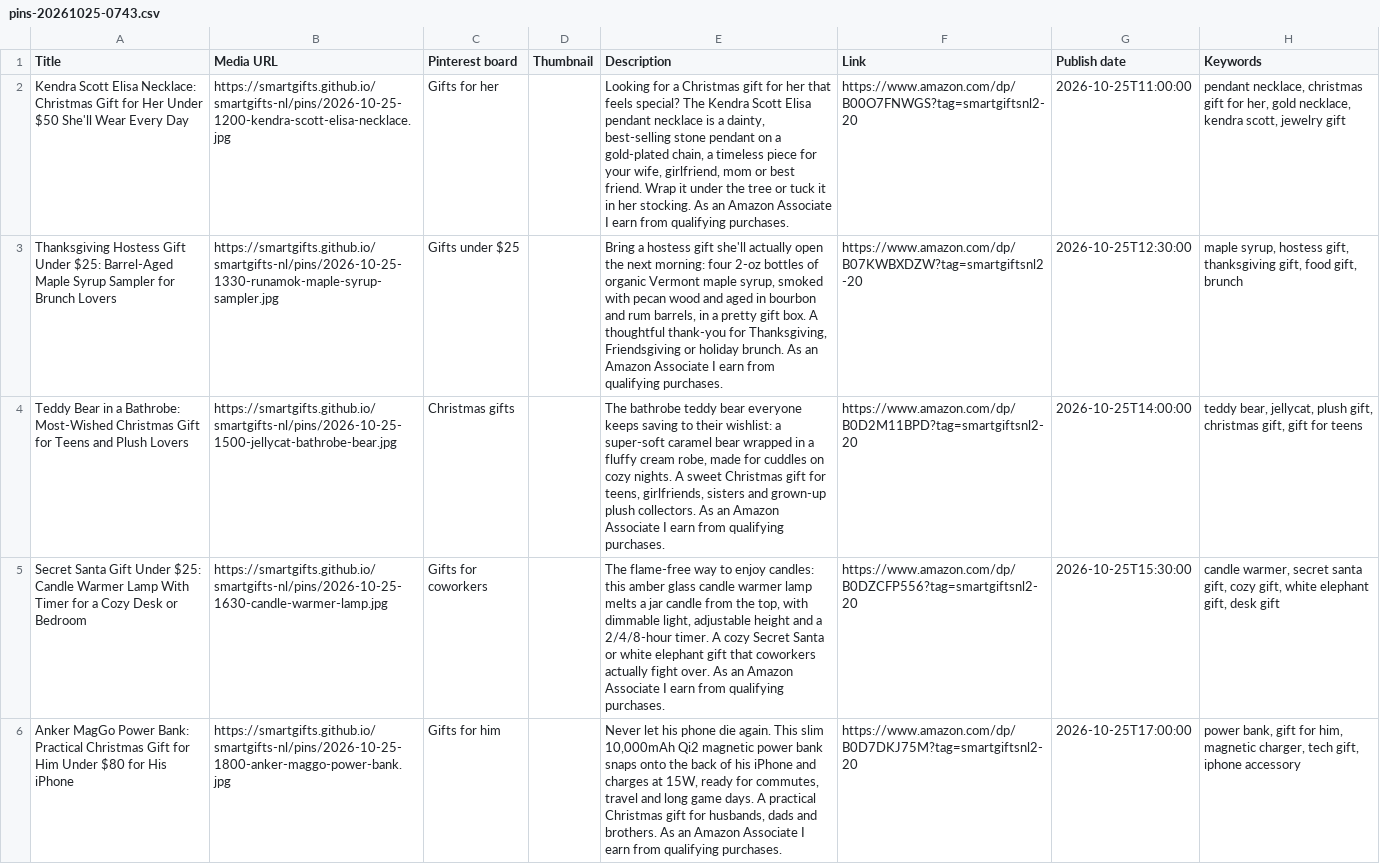
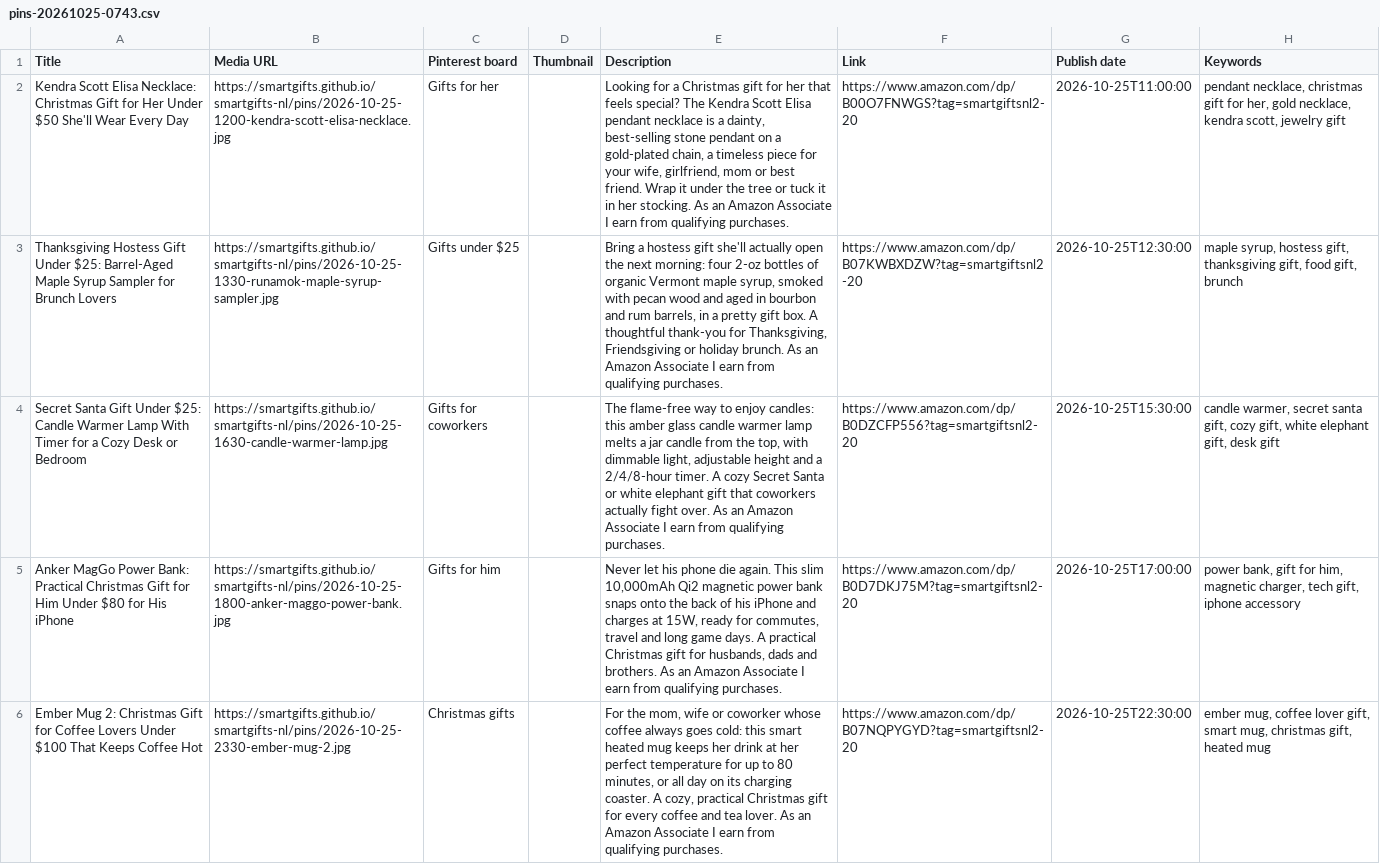
Before and after one commit to smartgifts/smartgifts-nl, a CSV file: pinterest/pins-20261025-0743.csv, drawn as a sheet; only a part is shown; the shorter side is filled out with more unchanged rows; the diff covers the shown part only; the diff names each change by its address in the sheet, - before the commit and + after, or states it on an @@ line.

```diff
--- a/pinterest/pins-20261025-0743.csv
+++ b/pinterest/pins-20261025-0743.csv
-row 4: Teddy Bear in a Bathrobe: Most-Wished Christmas Gift for Teens and Plush Lovers | https://smartgifts.github.io/smartgifts-nl/pins/2026-10-25-1500-jellycat-bathrobe-bear.jpg | Christmas gifts |  | The bathrobe teddy bear everyone keeps saving to their wishlist: a super-soft caramel bear wrapped in a fluffy cream robe, made for cuddles on cozy nights. A sweet Christmas gift for teens, girlfriends, sisters and grown-up plush collectors. As an Amazon Associate I earn from qualifying purchases. | https://www.amazon.com/dp/B0D2M11BPD?tag=smartgiftsnl2-20 | 2026-10-25T14:00:00 | teddy bear, jellycat, plush gift, christmas gift, gift for teens
```
Also changed, not shown: 1 removed row elsewhere in this file, 2 other files.
